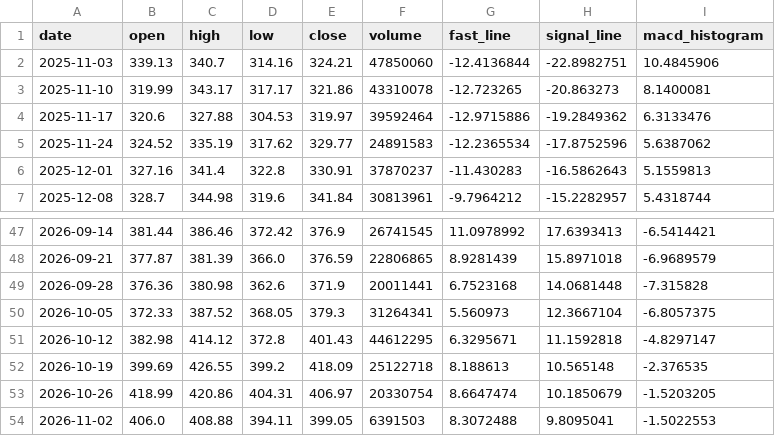
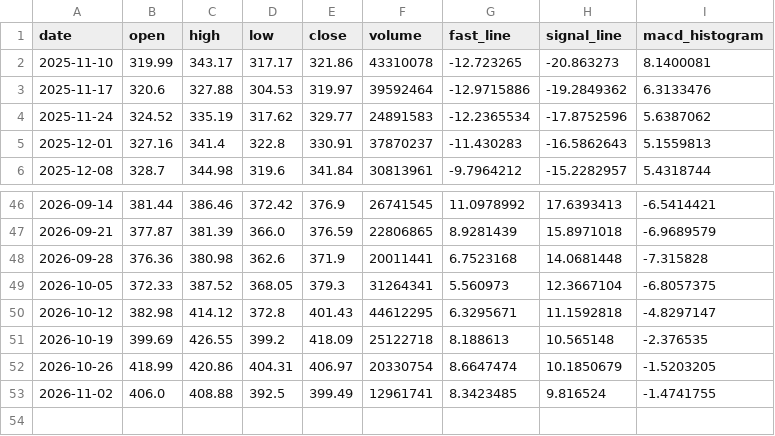
Before and after one commit to tylerstone835/Fortune_5, a CSV file: Assets/Data/Weekly/UNH.csv, drawn as a sheet; only a part is shown, gaps mark what is left out.

Commit message:
ETL Data Update - 2026-11-04

```diff
--- a/Assets/Data/Weekly/UNH.csv
+++ b/Assets/Data/Weekly/UNH.csv
@@ -1,3 +1,2 @@
 date,open,high,low,close,volume,fast_line,signal_line,macd_histogram
-2025-11-03,339.13,340.7,314.16,324.21,47850060,-12.4136844,-22.8982751,10.4845906
 2025-11-10,319.99,343.17,317.17,321.86,43310078,-12.723265,-20.863273,8.1400081
@@ -53,2 +52,2 @@ date,open,high,low,close,volume,fast_line,signal_line,macd_histogram
 2026-10-26,418.99,420.86,404.31,406.97,20330754,8.6647474,10.1850679,-1.5203205
-2026-11-02,406.0,408.88,394.11,399.05,6391503,8.3072488,9.8095041,-1.5022553
+2026-11-02,406.0,408.88,392.5,399.49,12961741,8.3423485,9.816524,-1.4741755
```
Also changed, not shown: Assets/Data/Daily/AMZN.csv, Assets/Data/Weekly/AAPL.csv, 7 other files.
